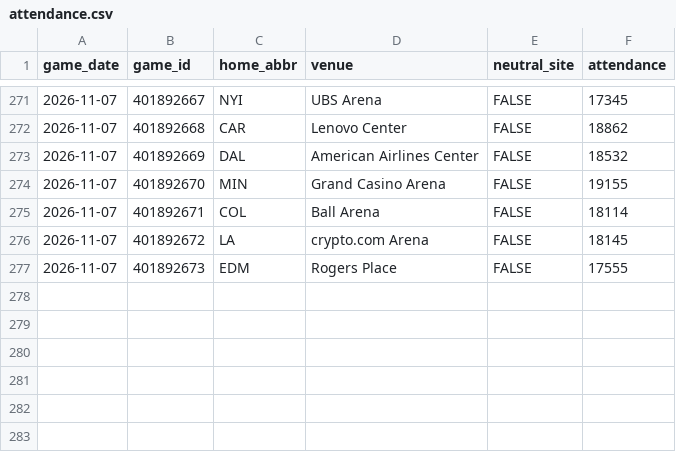
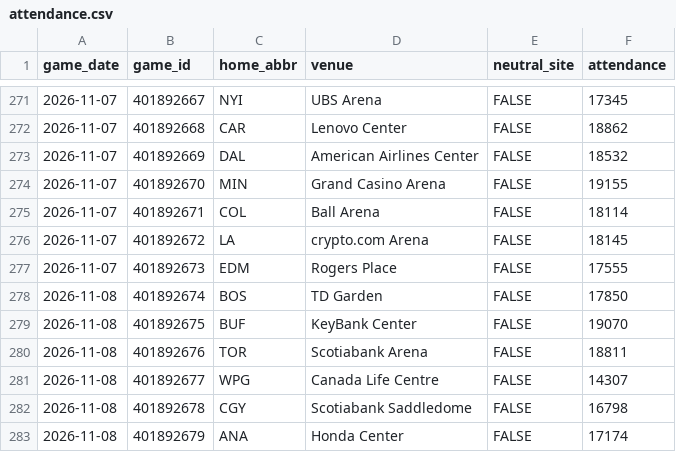
Before and after one commit to steodose/NHL, a CSV file: data/attendance.csv, drawn as a sheet; only a part is shown, gaps mark what is left out; the diff names each change by its address in the sheet, - before the commit and + after, or states it on an @@ line.

```diff
--- a/data/attendance.csv
+++ b/data/attendance.csv
+row 278: 2026-11-08 | 401892674 | BOS | TD Garden | FALSE | 17850
+row 279: 2026-11-08 | 401892675 | BUF | KeyBank Center | FALSE | 19070
+row 280: 2026-11-08 | 401892676 | TOR | Scotiabank Arena | FALSE | 18811
+row 281: 2026-11-08 | 401892677 | WPG | Canada Life Centre | FALSE | 14307
+row 282: 2026-11-08 | 401892678 | CGY | Scotiabank Saddledome | FALSE | 16798
+row 283: 2026-11-08 | 401892679 | ANA | Honda Center | FALSE | 17174
```
Also changed, not shown: 11 other files.
